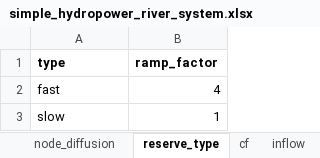
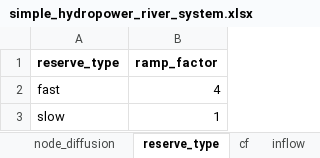
Before and after one commit to predicer-tools/Predicer, an Excel workbook: input_data/simple_hydropower_river_system.xlsx, sheet reserve_type, drawn as a sheet; values as stored, in another font and other column widths than the file's, no borders; the diff names each change by its address in the sheet, - before the commit and + after, or states it on an @@ line.

Commit message:
Updated example input data files
Removed capital letters from the names of struct fields and changed the field name "type" to more descriptive (such as market_type). This was done to make Predicer-rust implementations easier.

```diff
--- a/input_data/simple_hydropower_river_system.xlsx (sheet reserve_type)
+++ b/input_data/simple_hydropower_river_system.xlsx (sheet reserve_type)
-A1: type
+A1: reserve_type
```
Also changed, not shown: sheet processes, sheet groups, sheet markets, sheet nodes, sheet process_topology, input_data/demo_model.xlsx, input_data/input_data.xlsx, 8 other files.
